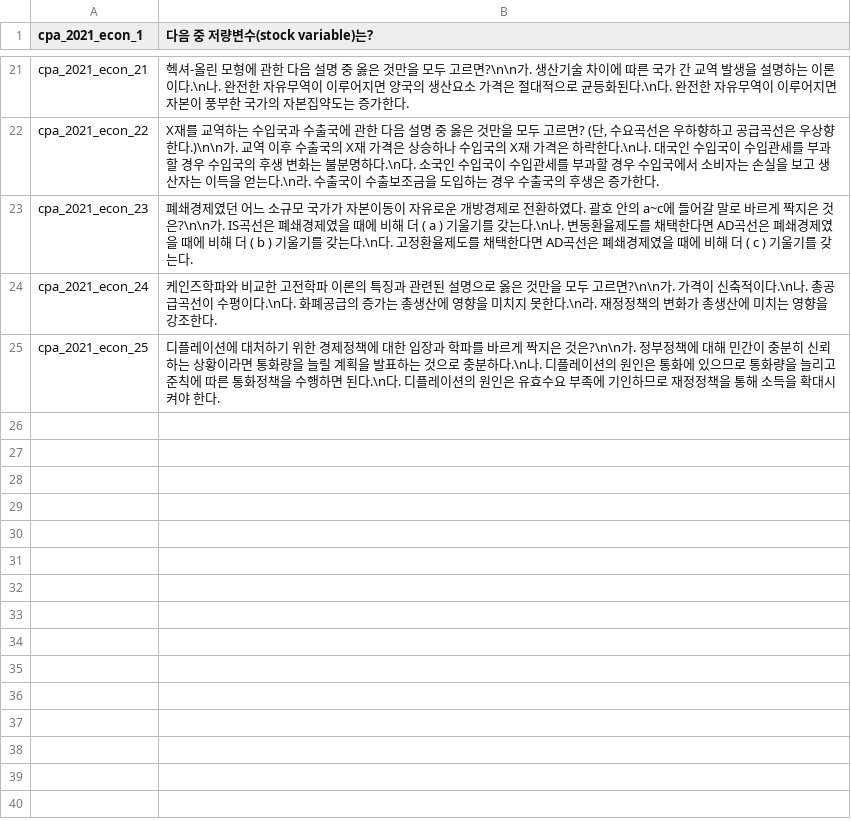
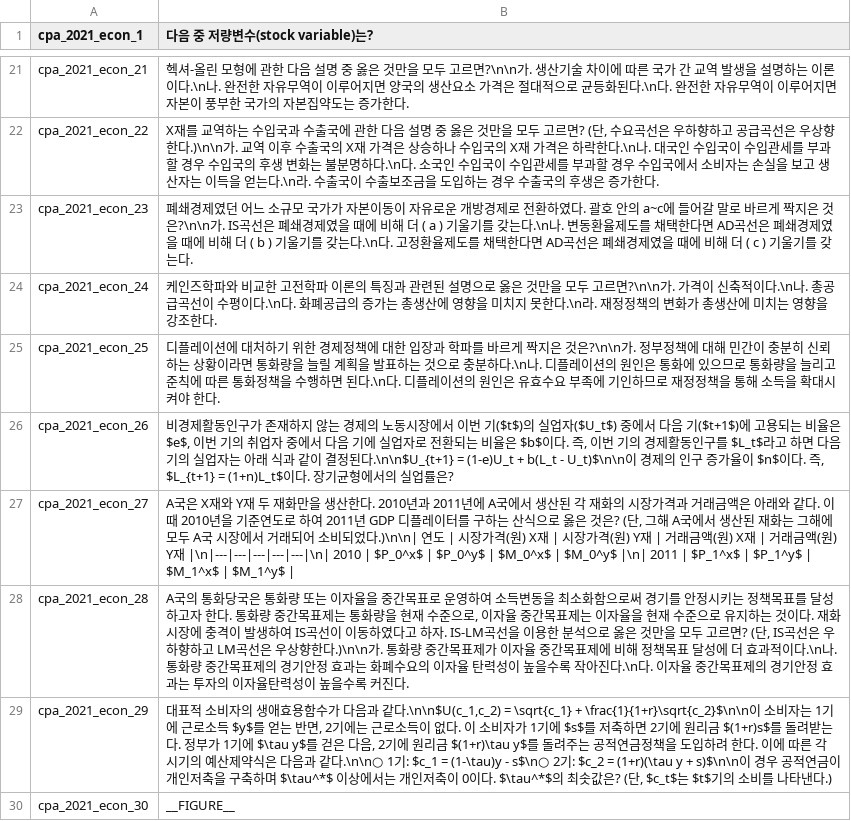
Before and after one commit to jihorag/-, a TSV file: 6_db_utils/answer_keys/_img2txt_cpa2021_econ.tsv, drawn as a sheet; only a part is shown, gaps mark what is left out.

Commit message:
auto-sync: 2026-05-21 16:58:01

```diff
--- a/6_db_utils/answer_keys/_img2txt_cpa2021_econ.tsv
+++ b/6_db_utils/answer_keys/_img2txt_cpa2021_econ.tsv
@@ -25 +25,6 @@ cpa_2021_econ_24	케인즈학파와 비교한 고전학파 이론의 특징과
 cpa_2021_econ_25	디플레이션에 대처하기 위한 경제정책에 대한 입장과 학파를 바르게 짝지은 것은?\n\n가. 정부정책에 대해 민간이 충분히 신뢰하는 상황이라면 통화량을 늘릴 계획을 발표하는 것으로 충분하다.\n나. 디플레이션의 원인은 통화에 있으므로 통화량을 늘리고 준칙에 따른 통화정책을 수행하면 된다.\n다. 디플레이션의 원인은 유효수요 부족에 기인하므로 재정정책을 통해 소득을 확대시켜야 한다.
+cpa_2021_econ_26	비경제활동인구가 존재하지 않는 경제의 노동시장에서 이번 기($t$)의 실업자($U_t$) 중에서 다음 기($t+1$)에 고용되는 비율은 $e$, 이번 기의 취업자 중에서 다음 기에 실업자로 전환되는 비율은 $b$이다. 즉, 이번 기의 경제활동인구를 $L_t$라고 하면 다음 기의 실업자는 아래 식과 같이 결정된다.\n\n$U_{t+1} = (1-e)U_t + b(L_t - U_t)$\n\n이 경제의 인구 증가율이 $n$이다. 즉, $L_{t+1} = (1+n)L_t$이다. 장기균형에서의 실업률은?
+cpa_2021_econ_27	A국은 X재와 Y재 두 재화만을 생산한다. 2010년과 2011년에 A국에서 생산된 각 재화의 시장가격과 거래금액은 아래와 같다. 이때 2010년을 기준연도로 하여 2011년 GDP 디플레이터를 구하는 산식으로 옳은 것은? (단, 그해 A국에서 생산된 재화는 그해에 모두 A국 시장에서 거래되어 소비되었다.)\n\n| 연도 | 시장가격(원) X재 | 시장가격(원) Y재 | 거래금액(원) X재 | 거래금액(원) Y재 |\n|---|---|---|---|---|\n| 2010 | $P_0^x$ | $P_0^y$ | $M_0^x$ | $M_0^y$ |\n| 2011 | $P_1^x$ | $P_1^y$ | $M_1^x$ | $M_1^y$ |
+cpa_2021_econ_28	A국의 통화당국은 통화량 또는 이자율을 중간목표로 운영하여 소득변동을 최소화함으로써 경기를 안정시키는 정책목표를 달성하고자 한다. 통화량 중간목표제는 통화량을 현재 수준으로, 이자율 중간목표제는 이자율을 현재 수준으로 유지하는 것이다. 재화시장에 충격이 발생하여 IS곡선이 이동하였다고 하자. IS-LM곡선을 이용한 분석으로 옳은 것만을 모두 고르면? (단, IS곡선은 우하향하고 LM곡선은 우상향한다.)\n\n가. 통화량 중간목표제가 이자율 중간목표제에 비해 정책목표 달성에 더 효과적이다.\n나. 통화량 중간목표제의 경기안정 효과는 화폐수요의 이자율 탄력성이 높을수록 작아진다.\n다. 이자율 중간목표제의 경기안정 효과는 투자의 이자율탄력성이 높을수록 커진다.
+cpa_2021_econ_29	대표적 소비자의 생애효용함수가 다음과 같다.\n\n$U(c_1,c_2) = \sqrt{c_1} + \frac{1}{1+r}\sqrt{c_2}$\n\n이 소비자는 1기에 근로소득 $y$를 얻는 반면, 2기에는 근로소득이 없다. 이 소비자가 1기에 $s$를 저축하면 2기에 원리금 $(1+r)s$를 돌려받는다. 정부가 1기에 $\tau y$를 걷은 다음, 2기에 원리금 $(1+r)\tau y$를 돌려주는 공적연금정책을 도입하려 한다. 이에 따른 각 시기의 예산제약식은 다음과 같다.\n\n○ 1기: $c_1 = (1-\tau)y - s$\n○ 2기: $c_2 = (1+r)(\tau y + s)$\n\n이 경우 공적연금이 개인저축을 구축하며 $\tau^*$ 이상에서는 개인저축이 0이다. $\tau^*$의 최솟값은? (단, $c_t$는 $t$기의 소비를 나타낸다.)
+cpa_2021_econ_30	__FIGURE__
```
